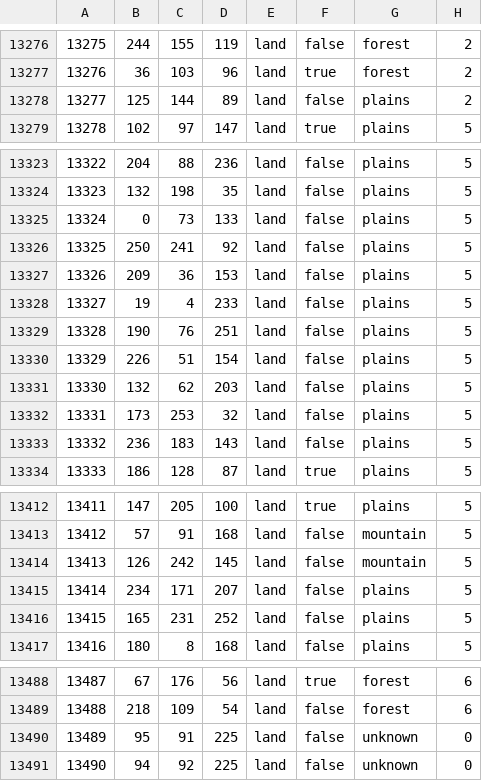
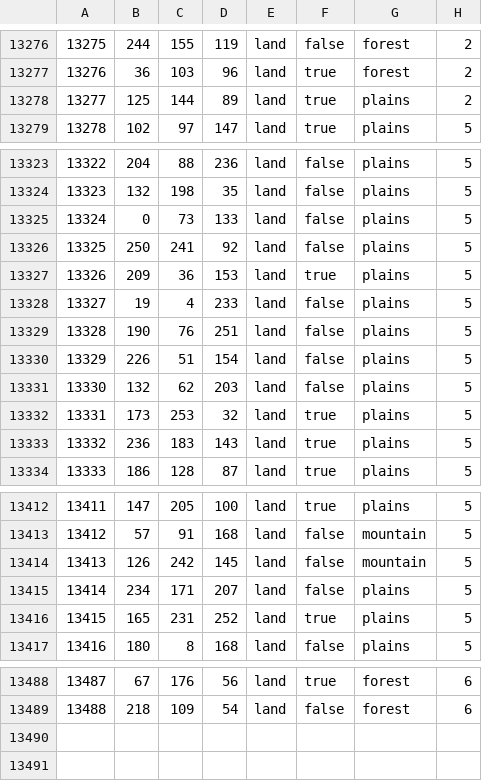
Before and after one commit to EROR44/1849AOTSM, a CSV file: aotsm/map/definition.csv.fixed.csv, drawn as a sheet; only a part is shown, gaps mark what is left out.

```diff
--- a/aotsm/map/definition.csv.fixed.csv
+++ b/aotsm/map/definition.csv.fixed.csv
@@ -13277,3 +13277,3 @@
 13276;36;103;96;land;true;forest;2
-13277;125;144;89;land;false;plains;2
+13277;125;144;89;land;true;plains;2
 13278;102;97;147;land;true;plains;5
@@ -13326,3 +13326,3 @@
 13325;250;241;92;land;false;plains;5
-13326;209;36;153;land;false;plains;5
+13326;209;36;153;land;true;plains;5
 13327;19;4;233;land;false;plains;5
@@ -13331,4 +13331,4 @@
 13330;132;62;203;land;false;plains;5
-13331;173;253;32;land;false;plains;5
-13332;236;183;143;land;false;plains;5
+13331;173;253;32;land;true;plains;5
+13332;236;183;143;land;true;plains;5
 13333;186;128;87;land;true;plains;5
@@ -13415,3 +13415,3 @@
 13414;234;171;207;land;false;plains;5
-13415;165;231;252;land;false;plains;5
+13415;165;231;252;land;true;plains;5
 13416;180;8;168;land;false;plains;5
@@ -13489,3 +13489 @@
 13488;218;109;54;land;false;forest;6
-13489;95;91;225;land;false;unknown;0
-13490;94;92;225;land;false;unknown;0
```
Also changed, not shown: 15 other files.
